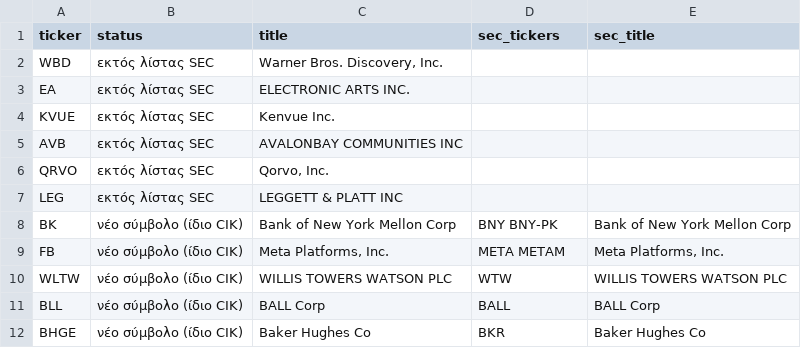
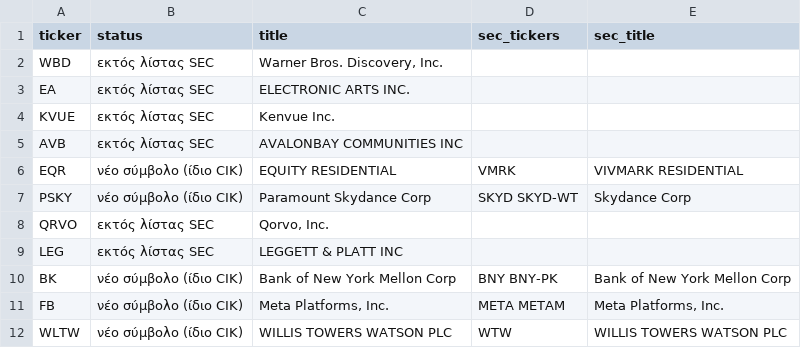
Before and after one commit to GkolfosGeorge/single-asset-analyzer, a CSV file: peer_data/excluded.csv, drawn as a sheet; only a part is shown; the shorter side is filled out with more unchanged rows; the diff names each change by its address in the sheet, - before the commit and + after, or states it on an @@ line.

```diff
--- a/peer_data/excluded.csv
+++ b/peer_data/excluded.csv
+row 6: EQR | νέο σύμβολο (ίδιο CIK) | EQUITY RESIDENTIAL | VMRK | VIVMARK RESIDENTIAL
+row 7: PSKY | νέο σύμβολο (ίδιο CIK) | Paramount Skydance Corp | SKYD SKYD-WT | Skydance Corp
```
Also changed, not shown: peer_data/peer_yields.csv, 1 other file.
